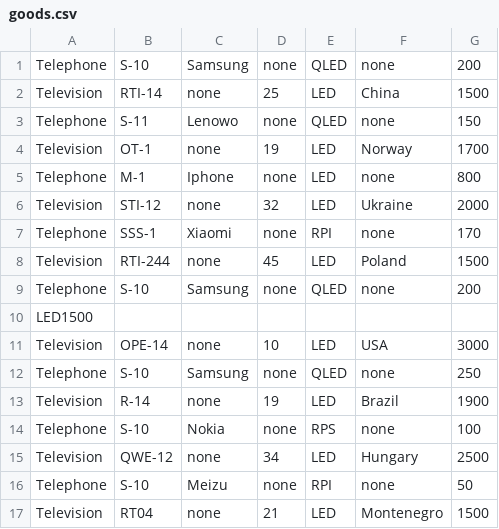
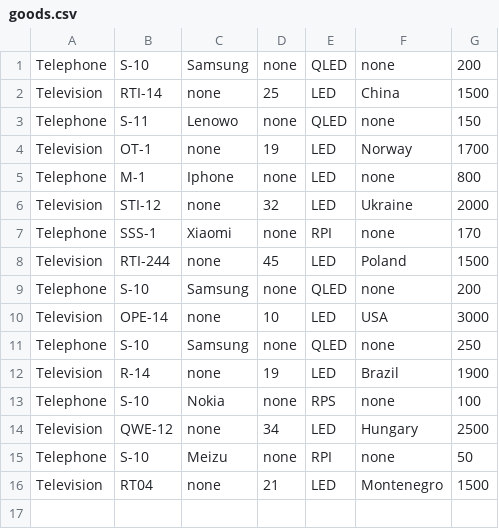
Before and after one commit to vlromxm/HomeWork, a CSV file: goods.csv, drawn as a sheet.

```diff
--- a/goods.csv
+++ b/goods.csv
@@ -9,3 +9,2 @@ Television,RTI-244,none,45,LED,Poland,1500
 Telephone,S-10,Samsung,none,QLED,none,200
-LED1500
 Television,OPE-14,none,10,LED,USA,3000
```
Also changed, not shown: 12 other files.
